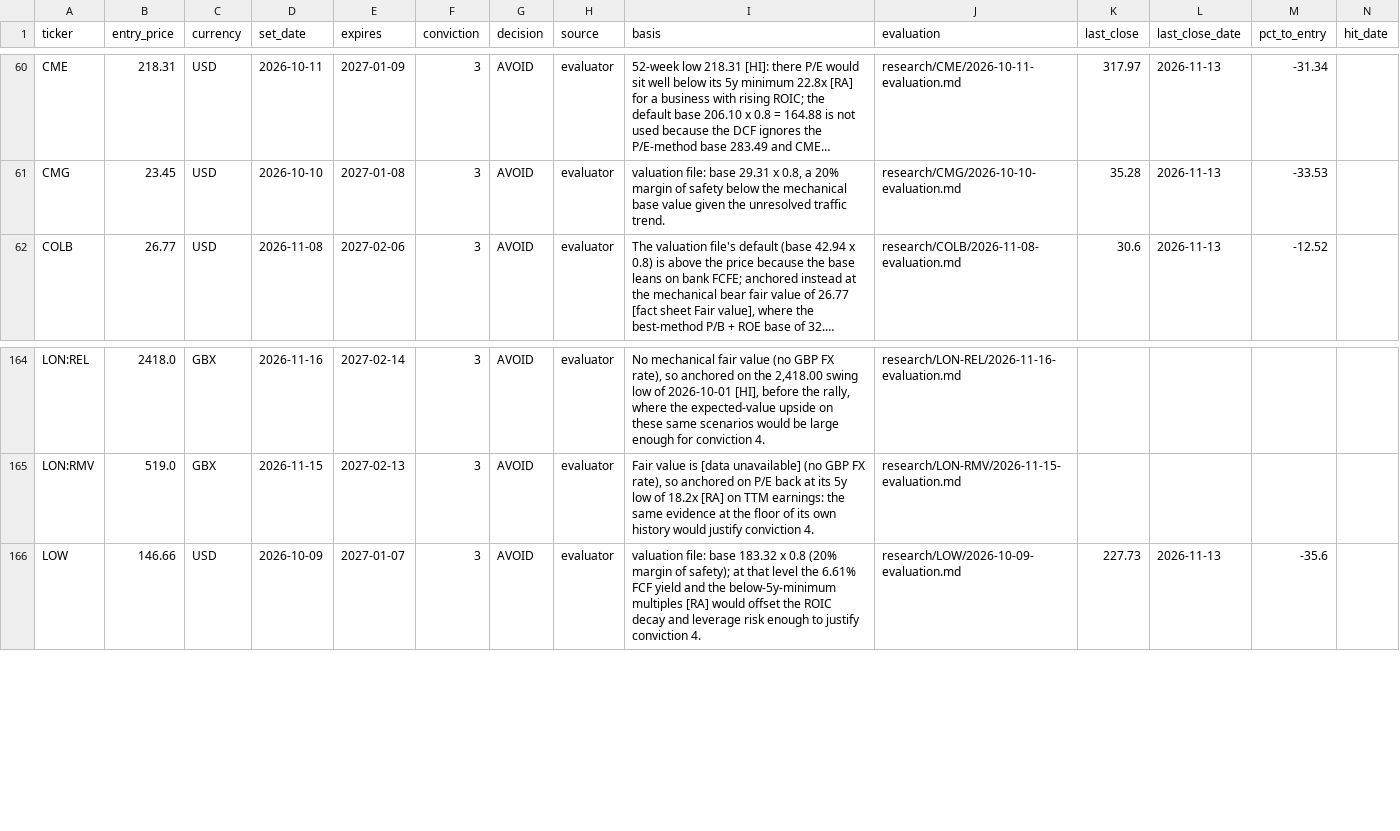
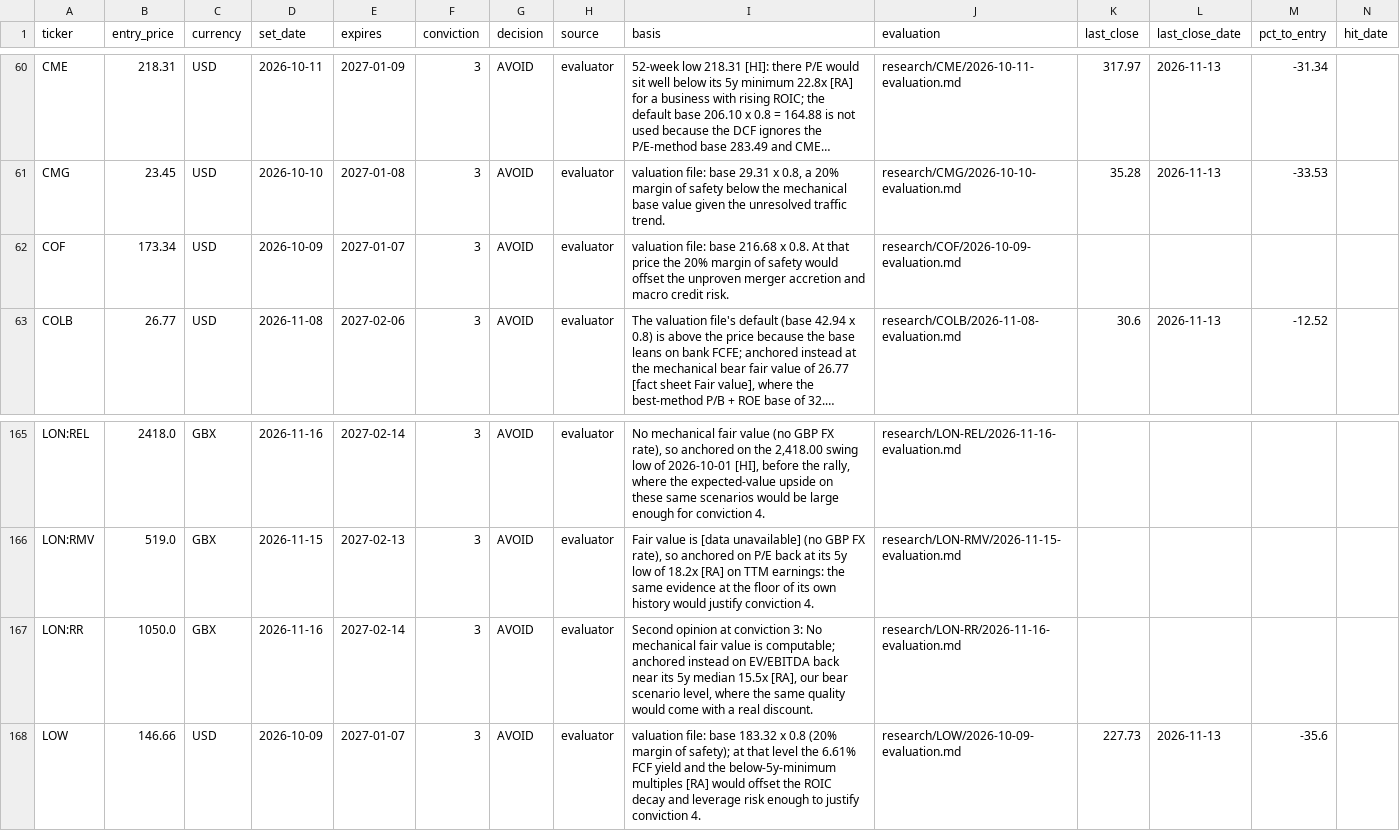
Before and after one commit to oskarajaspinall-cell/paper-portfolio, a CSV file: portfolio/entry_watch.csv, drawn as a sheet; only a part is shown, gaps mark what is left out; long unchanged cells end in …; rows hold the shown columns only; the diff names each change by its address in the sheet, - before the commit and + after, or states it on an @@ line.

```diff
--- a/portfolio/entry_watch.csv
+++ b/portfolio/entry_watch.csv
+row 62: COF | 173.34 | USD | 2026-10-09 | 2027-01-07 | 3 | AVOID | evaluator | valuation file: base 216.68 x 0.8. At that price the 20% margin of safety would offset the unproven merger accretion and macro credit risk. | research/COF/2026-10-09-evaluation.md
+row 167: LON:RR | 1050.0 | GBX | 2026-11-16 | 2027-02-14 | 3 | AVOID | evaluator | Second opinion at conviction 3: No mechanical fair value is computable; anchored instead on EV/EBITDA back near its 5y median 15.5x [RA], our bear scenario level, where the same quality would come with a real discount. | research/LON-RR/2026-11-16-evaluation.md
```
Also changed, not shown: 3 other files.
